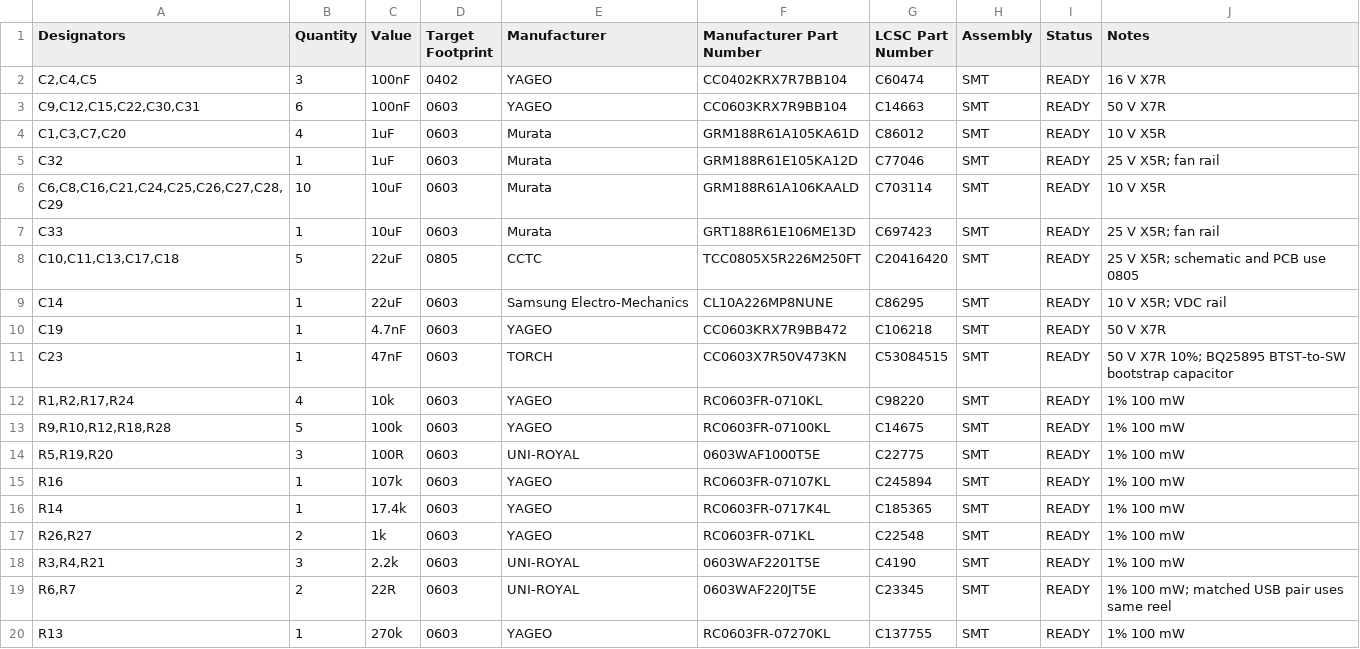
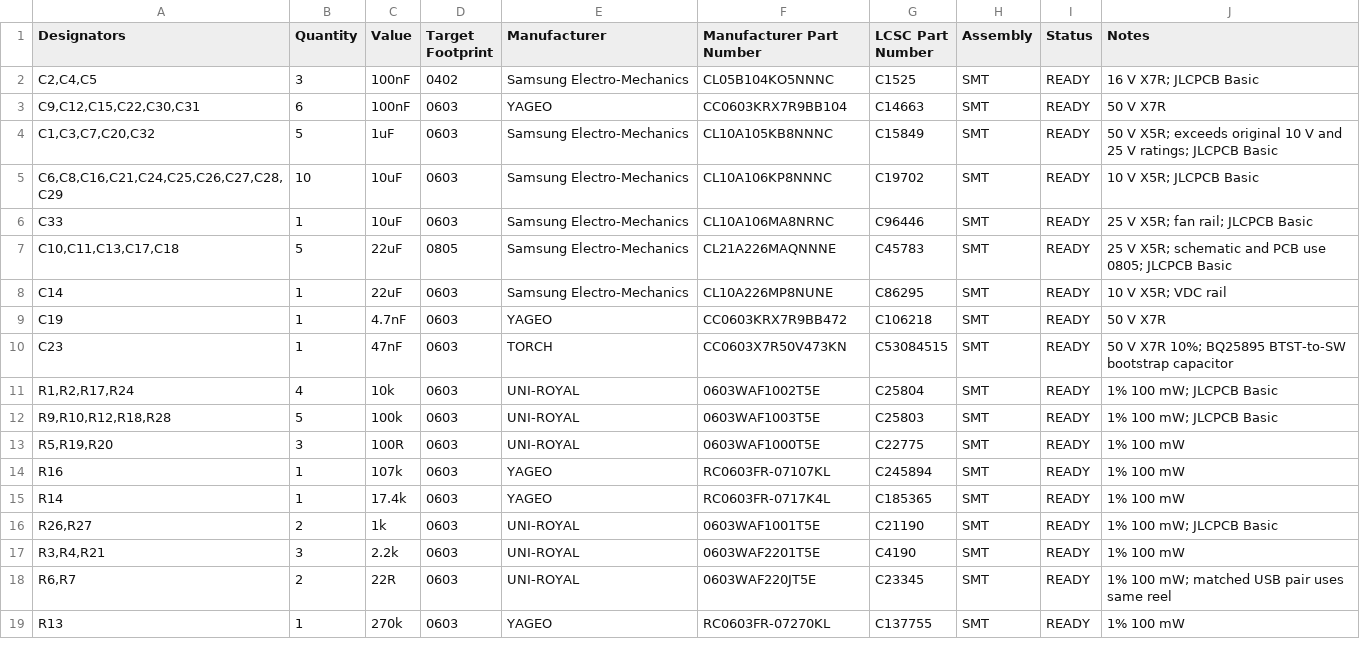
Before and after one commit to michael201110/cryobelt, a CSV file: production/jlcpcb_sourcing.csv, drawn as a sheet; only a part is shown.

```diff
--- a/production/jlcpcb_sourcing.csv
+++ b/production/jlcpcb_sourcing.csv
@@ -1,9 +1,8 @@
 Designators,Quantity,Value,Target Footprint,Manufacturer,Manufacturer Part Number,LCSC Part Number,Assembly,Status,Notes
-"C2,C4,C5",3,100nF,0402,YAGEO,CC0402KRX7R7BB104,C60474,SMT,READY,"16 V X7R"
+"C2,C4,C5",3,100nF,0402,Samsung Electro-Mechanics,CL05B104KO5NNNC,C1525,SMT,READY,"16 V X7R; JLCPCB Basic"
 "C9,C12,C15,C22,C30,C31",6,100nF,0603,YAGEO,CC0603KRX7R9BB104,C14663,SMT,READY,"50 V X7R"
-"C1,C3,C7,C20",4,1uF,0603,Murata,GRM188R61A105KA61D,C86012,SMT,READY,"10 V X5R"
-C32,1,1uF,0603,Murata,GRM188R61E105KA12D,C77046,SMT,READY,"25 V X5R; fan rail"
-"C6,C8,C16,C21,C24,C25,C26,C27,C28,C29",10,10uF,0603,Murata,GRM188R61A106KAALD,C703114,SMT,READY,"10 V X5R"
-C33,1,10uF,0603,Murata,GRT188R61E106ME13D,C697423,SMT,READY,"25 V X5R; fan rail"
-"C10,C11,C13,C17,C18",5,22uF,0805,CCTC,TCC0805X5R226M250FT,C20416420,SMT,READY,"25 V X5R; schematic and PCB use 0805"
+"C1,C3,C7,C20,C32",5,1uF,0603,Samsung Electro-Mechanics,CL10A105KB8NNNC,C15849,SMT,READY,"50 V X5R; exceeds original 10 V and 25 V ratings; JLCPCB Basic"
+"C6,C8,C16,C21,C24,C25,C26,C27,C28,C29",10,10uF,0603,Samsung Electro-Mechanics,CL10A106KP8NNNC,C19702,SMT,READY,"10 V X5R; JLCPCB Basic"
+C33,1,10uF,0603,Samsung Electro-Mechanics,CL10A106MA8NRNC,C96446,SMT,READY,"25 V X5R; fan rail; JLCPCB Basic"
+"C10,C11,C13,C17,C18",5,22uF,0805,Samsung Electro-Mechanics,CL21A226MAQNNNE,C45783,SMT,READY,"25 V X5R; schematic and PCB use 0805; JLCPCB Basic"
 C14,1,22uF,0603,Samsung Electro-Mechanics,CL10A226MP8NUNE,C86295,SMT,READY,"10 V X5R; VDC rail"
@@ -11,4 +10,4 @@ C14,1,22uF,0603,Samsung Electro-Mechanics,CL10A226MP8NUNE,C86295,SMT,READY,"10 V
 "C23",1,47nF,0603,TORCH,CC0603X7R50V473KN,C53084515,SMT,READY,"50 V X7R 10%; BQ25895 BTST-to-SW bootstrap capacitor"
-"R1,R2,R17,R24",4,10k,0603,YAGEO,RC0603FR-0710KL,C98220,SMT,READY,"1% 100 mW"
-"R9,R10,R12,R18,R28",5,100k,0603,YAGEO,RC0603FR-07100KL,C14675,SMT,READY,"1% 100 mW"
+"R1,R2,R17,R24",4,10k,0603,UNI-ROYAL,0603WAF1002T5E,C25804,SMT,READY,"1% 100 mW; JLCPCB Basic"
+"R9,R10,R12,R18,R28",5,100k,0603,UNI-ROYAL,0603WAF1003T5E,C25803,SMT,READY,"1% 100 mW; JLCPCB Basic"
 "R5,R19,R20",3,100R,0603,UNI-ROYAL,0603WAF1000T5E,C22775,SMT,READY,"1% 100 mW"
@@ -16,3 +15,3 @@ R16,1,107k,0603,YAGEO,RC0603FR-07107KL,C245894,SMT,READY,"1% 100 mW"
 R14,1,17.4k,0603,YAGEO,RC0603FR-0717K4L,C185365,SMT,READY,"1% 100 mW"
-"R26,R27",2,1k,0603,YAGEO,RC0603FR-071KL,C22548,SMT,READY,"1% 100 mW"
+"R26,R27",2,1k,0603,UNI-ROYAL,0603WAF1001T5E,C21190,SMT,READY,"1% 100 mW; JLCPCB Basic"
 "R3,R4,R21",3,2.2k,0603,UNI-ROYAL,0603WAF2201T5E,C4190,SMT,READY,"1% 100 mW"
```
Also changed, not shown: production/bom.csv, production/jlcpcb_bom.csv, 4 other files.
